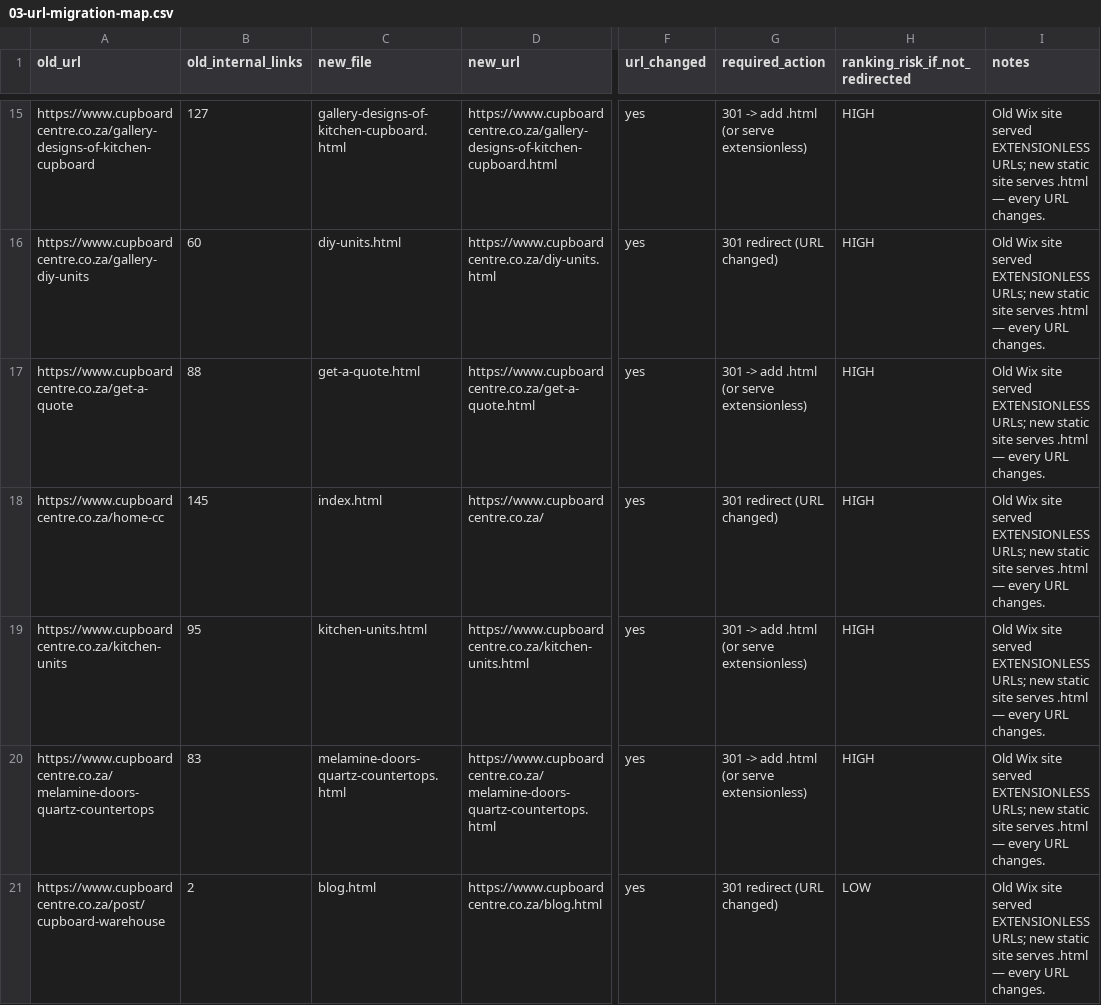
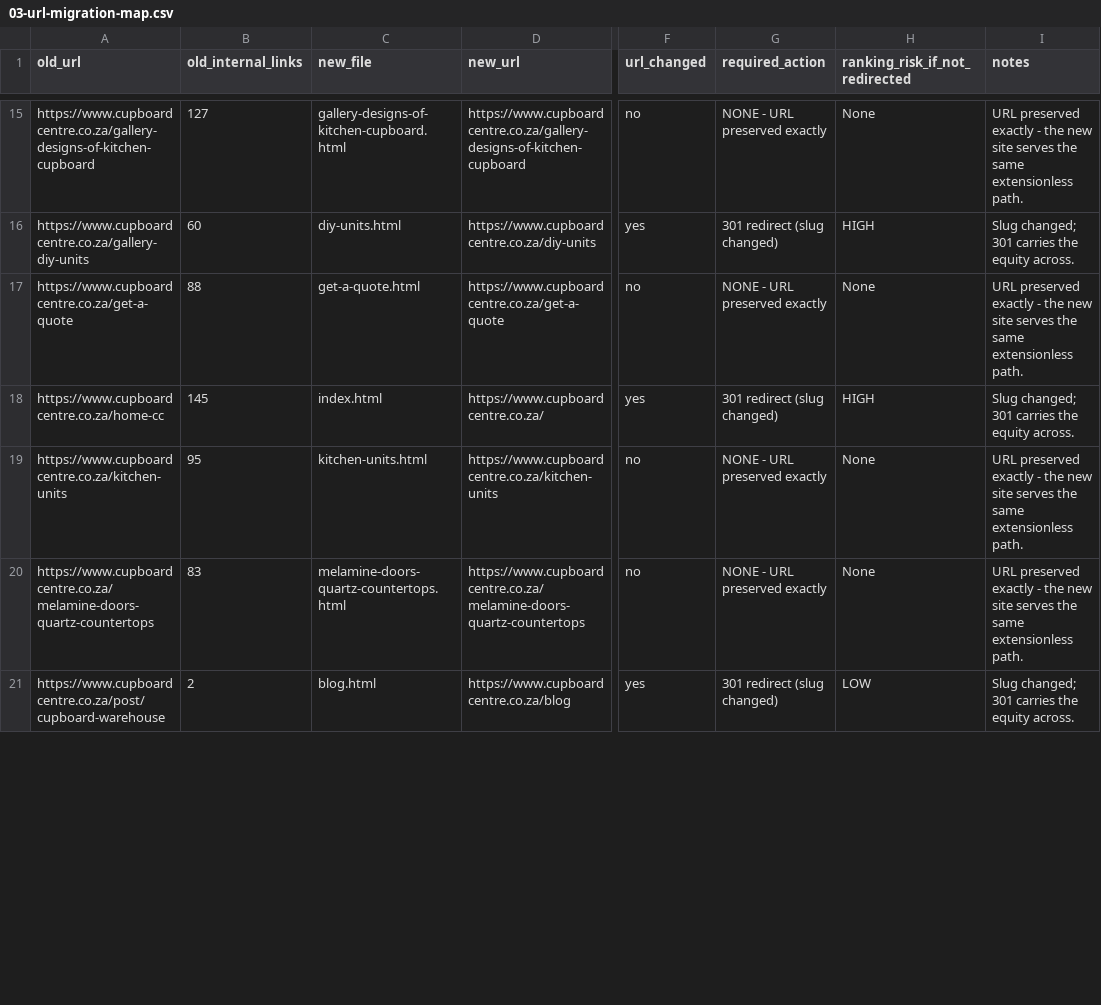
Before and after one commit to nexussolution35-star/cc, a CSV file: seo/03-url-migration-map.csv, drawn as a sheet; only a part is shown, gaps mark what is left out; the diff covers the shown part only; the diff names each change by its address in the sheet, - before the commit and + after, or states it on an @@ line.

```diff
--- a/seo/03-url-migration-map.csv
+++ b/seo/03-url-migration-map.csv
-D15 (new_url): https://www.cupboardcentre.co.za/gallery-designs-of-kitchen-cupboard.html
+D15 (new_url): https://www.cupboardcentre.co.za/gallery-designs-of-kitchen-cupboard
-F15 (url_changed): yes
+F15 (url_changed): no
-G15 (required_action): 301 -> add .html (or serve extensionless)
+G15 (required_action): NONE - URL preserved exactly
-H15 (ranking_risk_if_not_redirected): HIGH
+H15 (ranking_risk_if_not_redirected): None
-I15 (notes): Old Wix site served EXTENSIONLESS URLs; new static site serves .html — every URL changes.
+I15 (notes): URL preserved exactly - the new site serves the same extensionless path.
-D16 (new_url): https://www.cupboardcentre.co.za/diy-units.html
+D16 (new_url): https://www.cupboardcentre.co.za/diy-units
-G16 (required_action): 301 redirect (URL changed)
+G16 (required_action): 301 redirect (slug changed)
-I16 (notes): Old Wix site served EXTENSIONLESS URLs; new static site serves .html — every URL changes.
+I16 (notes): Slug changed; 301 carries the equity across.
-D17 (new_url): https://www.cupboardcentre.co.za/get-a-quote.html
+D17 (new_url): https://www.cupboardcentre.co.za/get-a-quote
-F17 (url_changed): yes
+F17 (url_changed): no
-G17 (required_action): 301 -> add .html (or serve extensionless)
+G17 (required_action): NONE - URL preserved exactly
-H17 (ranking_risk_if_not_redirected): HIGH
+H17 (ranking_risk_if_not_redirected): None
-I17 (notes): Old Wix site served EXTENSIONLESS URLs; new static site serves .html — every URL changes.
+I17 (notes): URL preserved exactly - the new site serves the same extensionless path.
-G18 (required_action): 301 redirect (URL changed)
+G18 (required_action): 301 redirect (slug changed)
-I18 (notes): Old Wix site served EXTENSIONLESS URLs; new static site serves .html — every URL changes.
+I18 (notes): Slug changed; 301 carries the equity across.
-D19 (new_url): https://www.cupboardcentre.co.za/kitchen-units.html
+D19 (new_url): https://www.cupboardcentre.co.za/kitchen-units
-F19:F20 (url_changed): yes
+F19:F20 (url_changed): no
-G19:G20 (required_action): 301 -> add .html (or serve extensionless)
+G19:G20 (required_action): NONE - URL preserved exactly
-H19:H20 (ranking_risk_if_not_redirected): HIGH
+H19:H20 (ranking_risk_if_not_redirected): None
-I19:I20 (notes): Old Wix site served EXTENSIONLESS URLs; new static site serves .html — every URL changes.
+I19:I20 (notes): URL preserved exactly - the new site serves the same extensionless path.
-D20 (new_url): https://www.cupboardcentre.co.za/melamine-doors-quartz-countertops.html
+D20 (new_url): https://www.cupboardcentre.co.za/melamine-doors-quartz-countertops
-D21 (new_url): https://www.cupboardcentre.co.za/blog.html
+D21 (new_url): https://www.cupboardcentre.co.za/blog
-G21 (required_action): 301 redirect (URL changed)
+G21 (required_action): 301 redirect (slug changed)
-I21 (notes): Old Wix site served EXTENSIONLESS URLs; new static site serves .html — every URL changes.
+I21 (notes): Slug changed; 301 carries the equity across.
```
Also changed, not shown: 69 edited cells elsewhere in this file, 33 other files.
